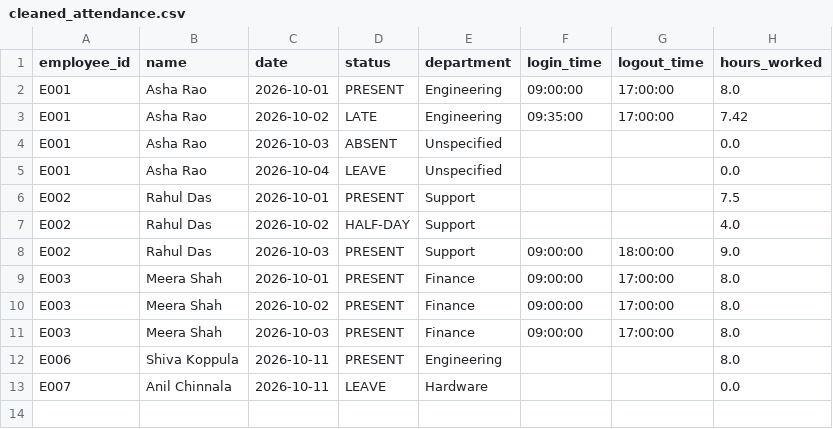
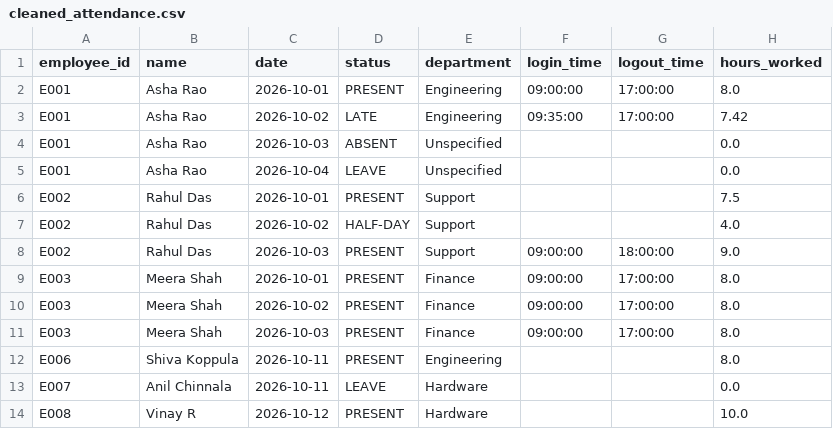
Before and after one commit to Shivakoppula/Employee_Attendance_and_Productivity_Analyzer, a CSV file: output/cleaned_attendance.csv, drawn as a sheet; the diff names each change by its address in the sheet, - before the commit and + after, or states it on an @@ line.

```diff
--- a/output/cleaned_attendance.csv
+++ b/output/cleaned_attendance.csv
+row 14: E008 | Vinay R | 2026-10-12 | PRESENT | Hardware |  |  | 10.0
```
Also changed, not shown: data/attendance_sample.csv, output/employee_summary.csv, 7 other files.
